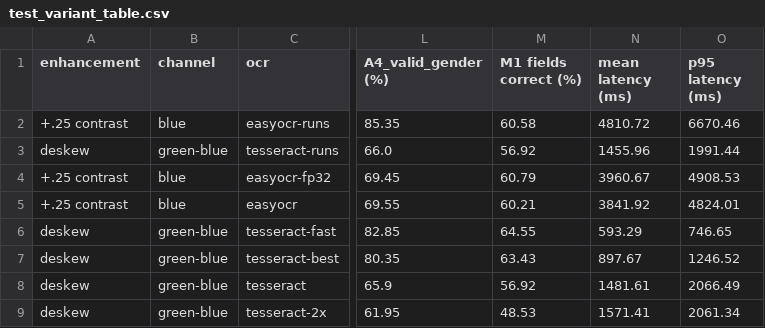
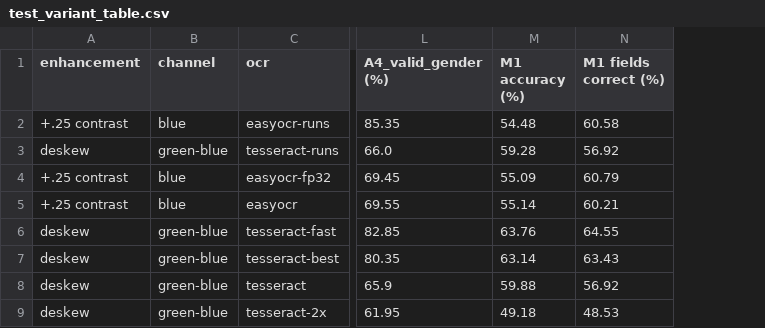
Before and after one commit to ashleyogorman/ICP_Milestone_2, a CSV file: results/test_variant_table.csv, drawn as a sheet; only a part is shown, gaps mark what is left out; removed rows and columns are numbered as before the commit, all else as after; the diff names each change by its address in the sheet, - before the commit and + after, or states it on an @@ line.

```diff
--- a/results/test_variant_table.csv
+++ b/results/test_variant_table.csv
+column M (M1 accuracy (%)), rows 2-9: 54.48 | 59.28 | 55.09 | 55.14 | 63.76 | 63.14 | 59.88 | 49.18
-column N (mean latency (ms)), rows 2-9: 4810.72 | 1455.96 | 3960.67 | 3841.92 | 593.29 | 897.67 | 1481.61 | 1571.41
-column O (p95 latency (ms)), rows 2-9: 6670.46 | 1991.44 | 4908.53 | 4824.01 | 746.65 | 1246.52 | 2066.49 | 2061.34
```
Also changed, not shown: results/dev_table.csv, results/test_assertion_vs_accuracy.csv, 7 other files.
